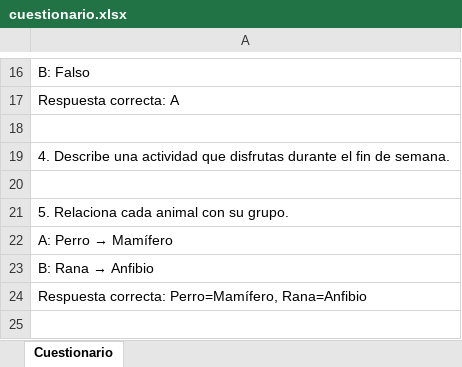
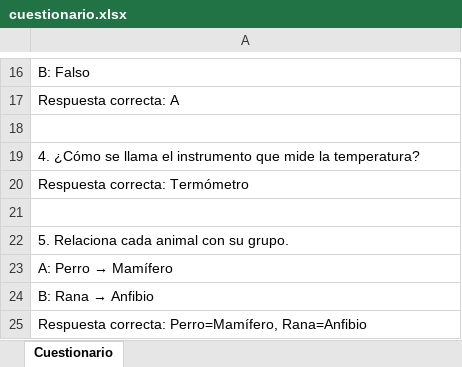
Before and after one commit to tomystark/Prueba-Adipa, an Excel workbook: examples/cuestionario.xlsx, sheet Cuestionario, drawn as a sheet; only a part is shown, gaps mark what is left out; values as stored, in another font and other column widths than the file's, no borders; the diff names each change by its address in the sheet, - before the commit and + after, or states it on an @@ line.

```diff
--- a/examples/cuestionario.xlsx (sheet Cuestionario)
+++ b/examples/cuestionario.xlsx (sheet Cuestionario)
-A19: 4. Describe una actividad que disfrutas durante el fin de semana.
+A19: 4. ¿Cómo se llama el instrumento que mide la temperatura?
+row 20: Respuesta correcta: Termómetro
```
Also changed, not shown: examples/cuestionario-en.xlsx, examples/cuestionario-it.xlsx, 10 other files.
